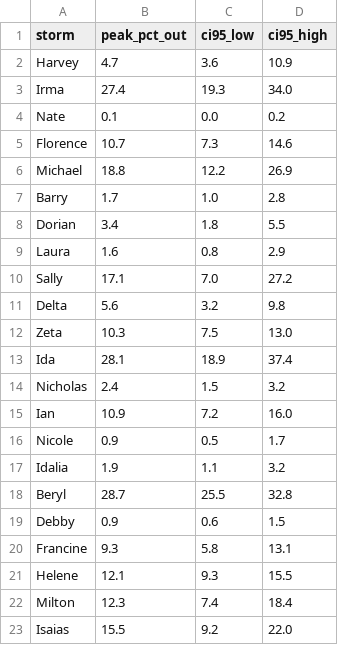
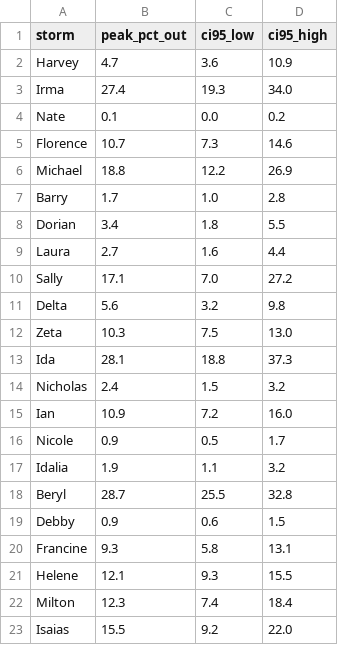
Before and after one commit to ts2427/ThresholdDataSciences, a CSV file: content/data/hurricane-peaks.csv, drawn as a sheet.

```diff
--- a/content/data/hurricane-peaks.csv
+++ b/content/data/hurricane-peaks.csv
@@ -8,3 +8,3 @@ Barry,1.7,1.0,2.8
 Dorian,3.4,1.8,5.5
-Laura,1.6,0.8,2.9
+Laura,2.7,1.6,4.4
 Sally,17.1,7.0,27.2
@@ -12,3 +12,3 @@ Delta,5.6,3.2,9.8
 Zeta,10.3,7.5,13.0
-Ida,28.1,18.9,37.4
+Ida,28.1,18.8,37.3
 Nicholas,2.4,1.5,3.2
```
Also changed, not shown: content/data/hurricane-coverage-heatmap.csv, content/data/hurricane-power-overlay.csv, 14 other files.
